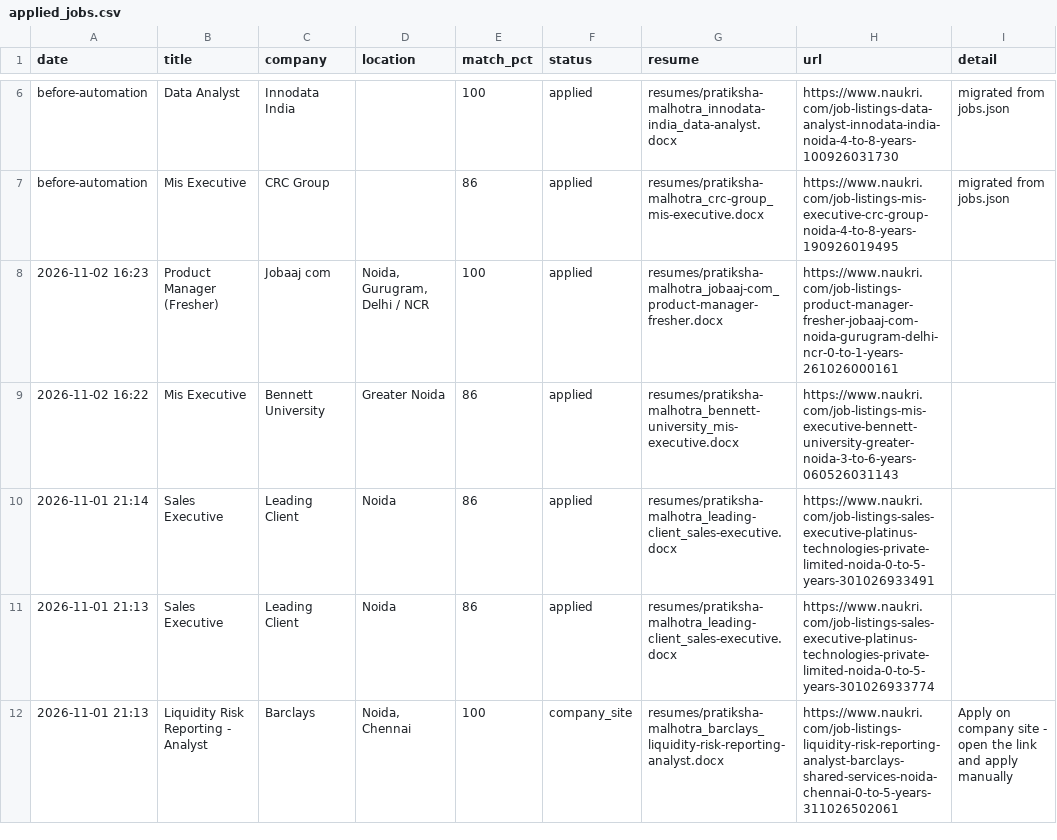
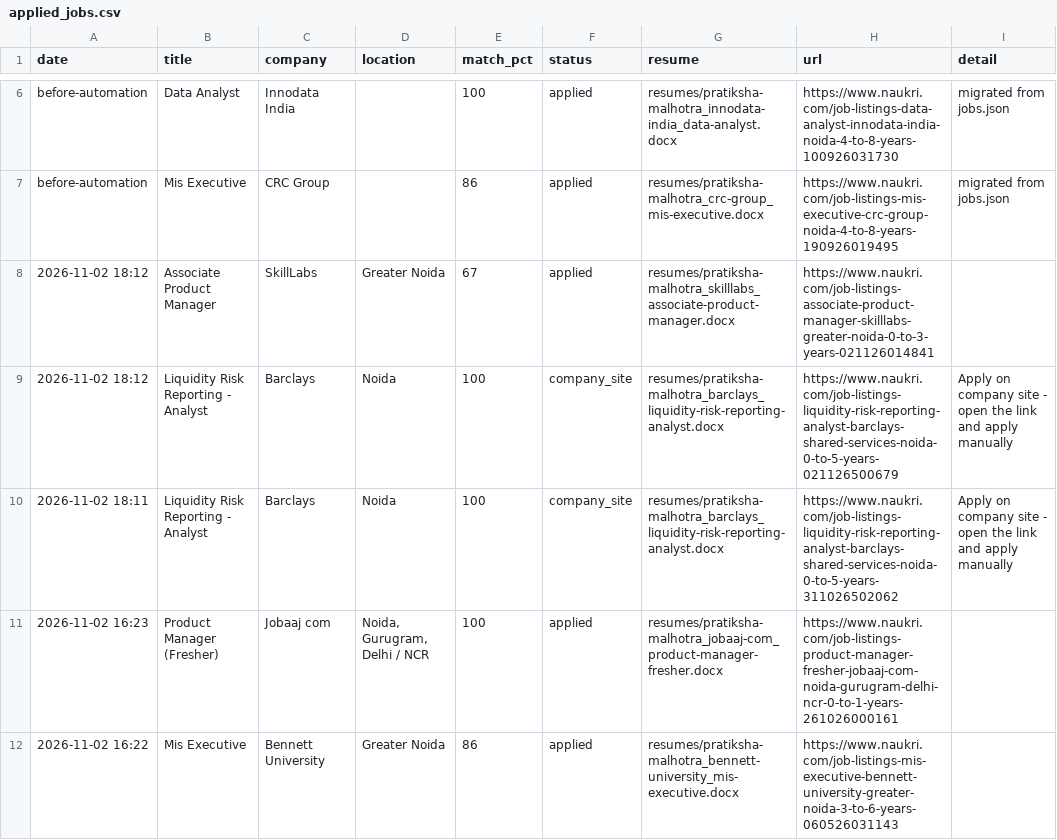
Before and after one commit to RaishavHanspal/NaukriAutoApplier, a CSV file: applied_jobs.csv, drawn as a sheet; only a part is shown, gaps mark what is left out; the shorter side is filled out with more unchanged rows.

```diff
--- a/applied_jobs.csv
+++ b/applied_jobs.csv
@@ -7,2 +7,5 @@ before-automation,Data Analyst,Innodata India,,100,applied,resumes/pratiksha-mal
 before-automation,Mis Executive,CRC Group,,86,applied,resumes/pratiksha-malhotra_crc-group_mis-executive.docx,https://www.naukri.com/job-listings-mis-executive-crc-group-noida-4-to-8-years-190926019495,migrated from jobs.json
+2026-11-02 18:12,Associate Product Manager,SkillLabs,Greater Noida,67,applied,resumes/pratiksha-malhotra_skilllabs_associate-product-manager.docx,https://www.naukri.com/job-listings-associate-product-manager-skilllabs-greater-noida-0-to-3-years-021126014841,
+2026-11-02 18:12,Liquidity Risk Reporting - Analyst,Barclays,Noida,100,company_site,resumes/pratiksha-malhotra_barclays_liquidity-risk-reporting-analyst.docx,https://www.naukri.com/job-listings-liquidity-risk-reporting-analyst-barclays-shared-services-noida-0-to-5-years-021126500679,Apply on company site - open the link and apply manually
+2026-11-02 18:11,Liquidity Risk Reporting - Analyst,Barclays,Noida,100,company_site,resumes/pratiksha-malhotra_barclays_liquidity-risk-reporting-analyst.docx,https://www.naukri.com/job-listings-liquidity-risk-reporting-analyst-barclays-shared-services-noida-0-to-5-years-311026502062,Apply on company site - open the link and apply manually
 2026-11-02 16:23,Product Manager (Fresher),Jobaaj com,"Noida, Gurugram, Delhi / NCR",100,applied,resumes/pratiksha-malhotra_jobaaj-com_product-manager-fresher.docx,https://www.naukri.com/job-listings-product-manager-fresher-jobaaj-com-noida-gurugram-delhi-ncr-0-to-1-years-261026000161,
```
Also changed, not shown: 7 other files.
